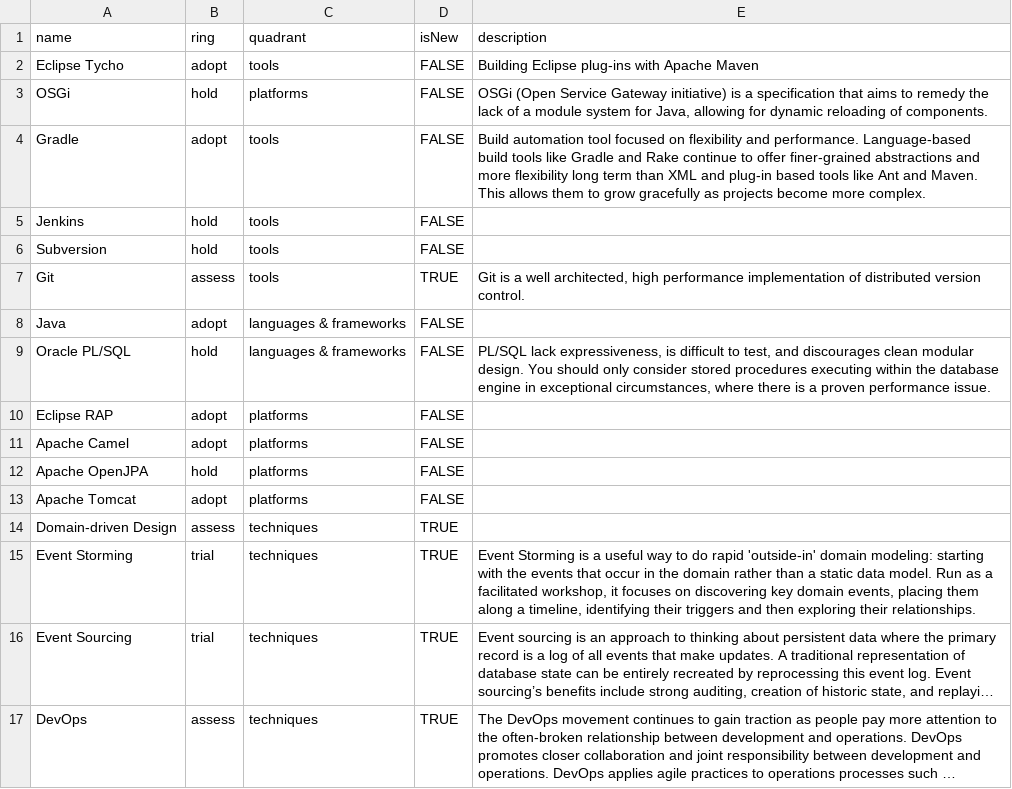
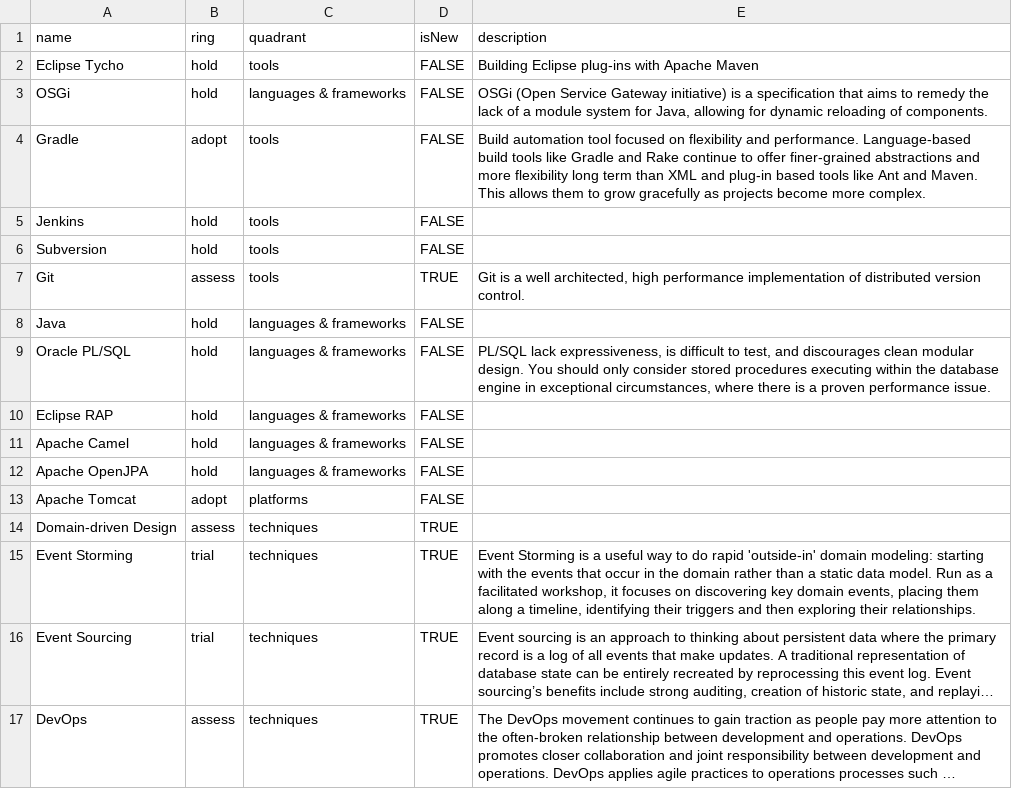
Before and after one commit to aerlach/techradar, a CSV file: Sample.csv, drawn as a sheet; only a part is shown; long unchanged cells end in ….

Commit message:
Change quadrants

```diff
--- a/Sample.csv
+++ b/Sample.csv
@@ -1,4 +1,4 @@
 "name","ring","quadrant","isNew","description"
-"Eclipse Tycho","adopt","tools",FALSE,"Building Eclipse plug-ins with Apache Maven"
-"OSGi","hold","platforms",FALSE,"OSGi (Open Service Gateway initiative) is a specification that aims to remedy the lack of a module system for Java, allowing for dynamic reloading of components."
+"Eclipse Tycho","hold","tools",FALSE,"Building Eclipse plug-ins with Apache Maven"
+"OSGi","hold","languages & frameworks",FALSE,"OSGi (Open Service Gateway initiative) is a specification that aims to remedy the lack of a module system for Java, allowing for dynamic reloading of components."
 "Gradle","adopt","tools",FALSE,"Build automation tool focused on flexibility and performance. Language-based build tools like Gradle and Rake continue to offer finer-grained abstractions and more flexibility long term than XML and plug-in based tools like Ant and Maven. This allows them to grow gracefully as projects become more complex."
@@ -7,7 +7,7 @@
 "Git","assess","tools",TRUE,"Git is a well architected, high performance implementation of distributed version control."
-"Java","adopt","languages & frameworks",FALSE,""
+"Java","hold","languages & frameworks",FALSE,""
 "Oracle PL/SQL","hold","languages & frameworks",FALSE,"PL/SQL lack expressiveness, is difficult to test, and discourages clean modular design. You should only consider stored procedures executing within the database engine in exceptional circumstances, where there is a proven performance issue."
-"Eclipse RAP","adopt","platforms",FALSE,""
-"Apache Camel","adopt","platforms",FALSE,""
-"Apache OpenJPA","hold","platforms",FALSE,""
+"Eclipse RAP","hold","languages & frameworks",FALSE,""
+"Apache Camel","hold","languages & frameworks",FALSE,""
+"Apache OpenJPA","hold","languages & frameworks",FALSE,""
 "Apache Tomcat","adopt","platforms",FALSE,""
```
